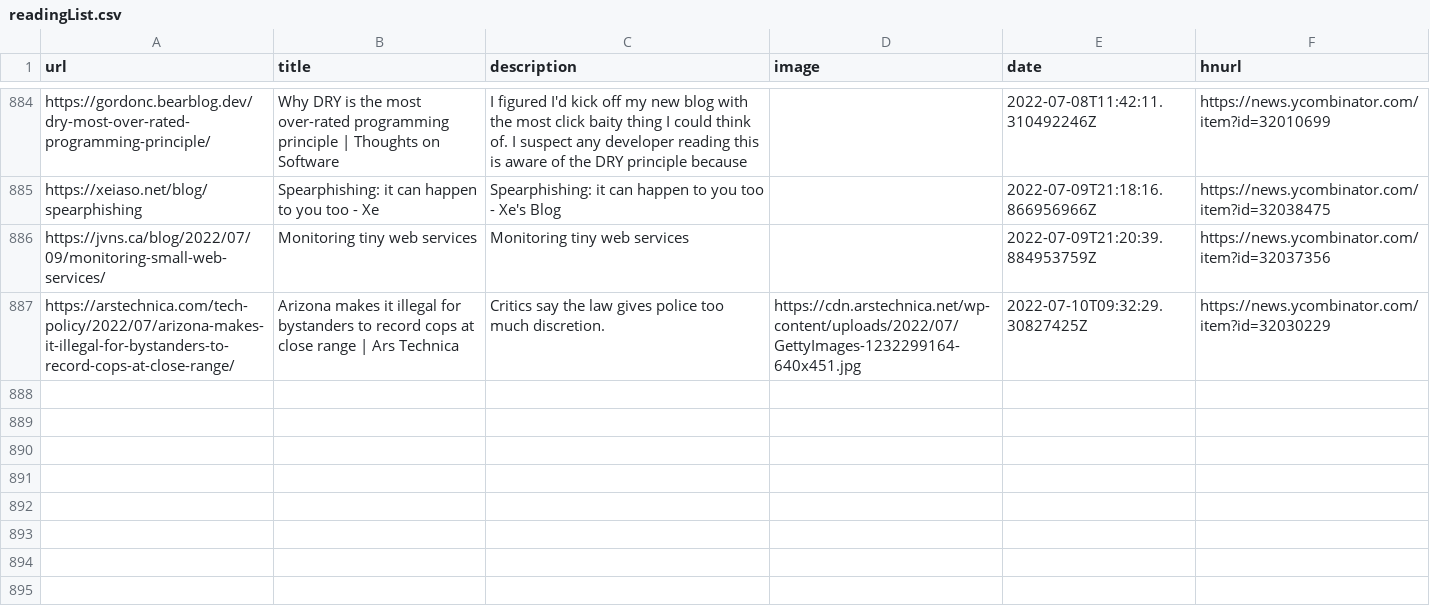
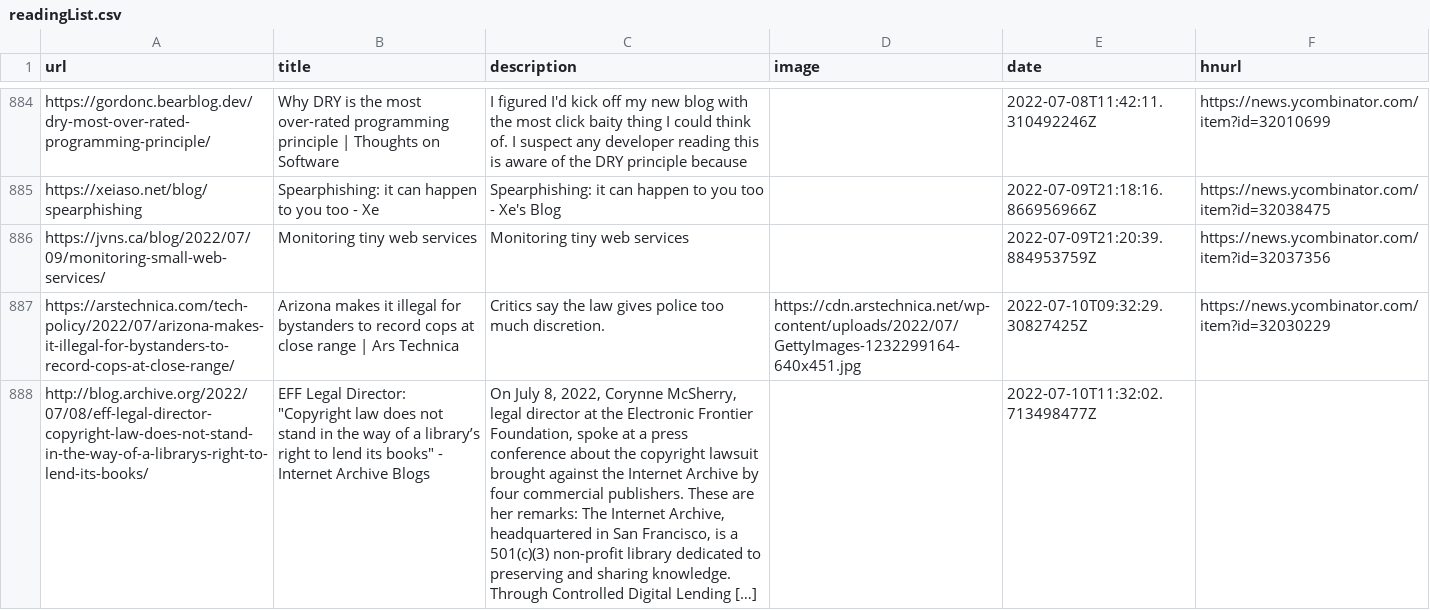
Before and after one commit to codemicro/readingList, a CSV file: readingList.csv, drawn as a sheet; only a part is shown, gaps mark what is left out; the diff names each change by its address in the sheet, - before the commit and + after, or states it on an @@ line.

Commit message:
Automated reading list update at 10 Jul 22 11:32 UTC

```diff
--- a/readingList.csv
+++ b/readingList.csv
+row 888: http://blog.archive.org/2022/07/08/eff-legal-director-copyright-law-does-not-stand-in-the-way-of-a-librarys-right-to-lend-its-books/ | EFF Legal Director: "Copyright law does not stand in the way of a library’s right to lend its books" - Internet Archive Blogs | On July 8, 2022, Corynne McSherry, legal director at the Electronic Frontier Foundation, spoke at a press conference about the copyright lawsuit brought against the Internet Archive by four commercial publishers. These are her remarks: The Internet Archive, headquartered in San Francisco, is a 501(c)(3) non-profit library dedicated to preserving and sharing knowledge. Through Controlled Digital Lending […] |  | 2022-07-10T11:32:02.713498477Z
```
